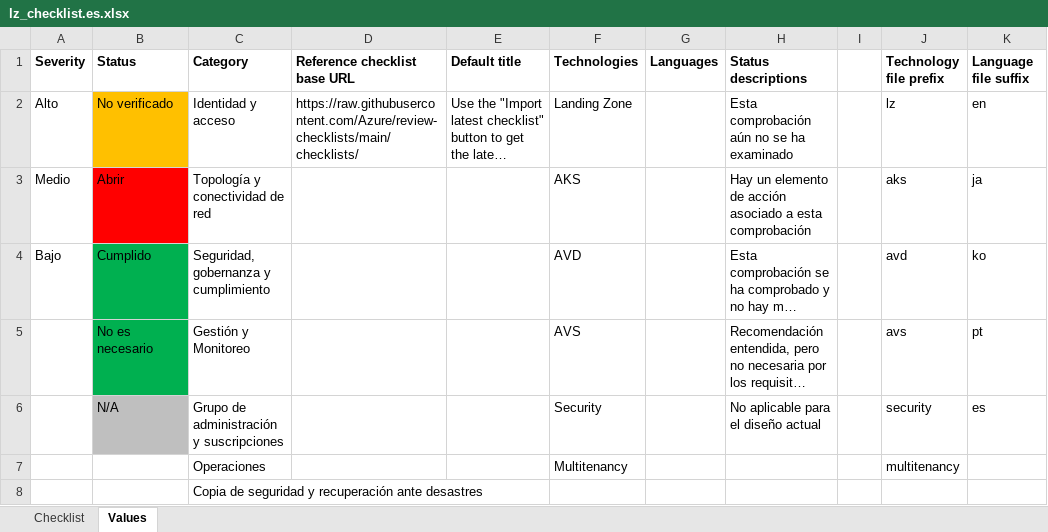
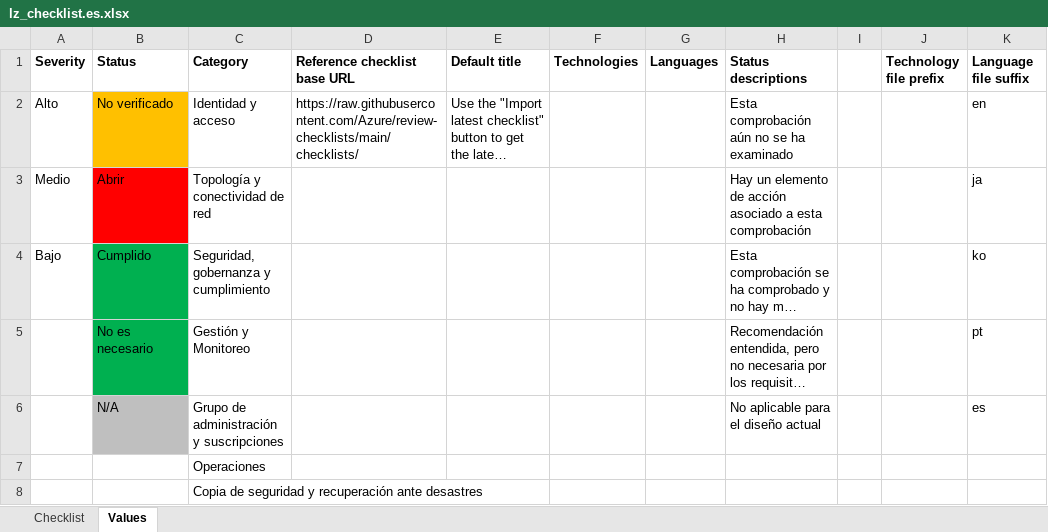
Before and after one commit to Azure/review-checklists, an Excel workbook: spreadsheet/macrofree/lz_checklist.es.xlsx, sheet Values, drawn as a sheet; long unchanged cells end in …; values as stored, in another font and other column widths than the file's, no borders; removed rows and columns are numbered as before the commit, all else as after; the diff names each change by its address in the sheet, - before the commit and + after, or states it on an @@ line.

```diff
--- a/spreadsheet/macrofree/lz_checklist.es.xlsx (sheet Values)
+++ b/spreadsheet/macrofree/lz_checklist.es.xlsx (sheet Values)
-F2 (Technologies): Landing Zone
+F2 (Technologies): (empty)
-J2 (Technology file prefix): lz
+J2 (Technology file prefix): (empty)
-F3 (Technologies): AKS
+F3 (Technologies): (empty)
-J3 (Technology file prefix): aks
+J3 (Technology file prefix): (empty)
-F4 (Technologies): AVD
+F4 (Technologies): (empty)
-J4 (Technology file prefix): avd
+J4 (Technology file prefix): (empty)
-F5 (Technologies): AVS
+F5 (Technologies): (empty)
-J5 (Technology file prefix): avs
+J5 (Technology file prefix): (empty)
-F6 (Technologies): Security
+F6 (Technologies): (empty)
-J6 (Technology file prefix): security
+J6 (Technology file prefix): (empty)
-row 7:  |  | Operaciones |  |  | Multitenancy |  |  |  | multitenancy
+row 7:  |  | Operaciones
```
Also changed, not shown: sheet Checklist, spreadsheet/macrofree/lz_checklist.en.xlsx, spreadsheet/macrofree/lz_checklist.ja.xlsx, 15 other files.
